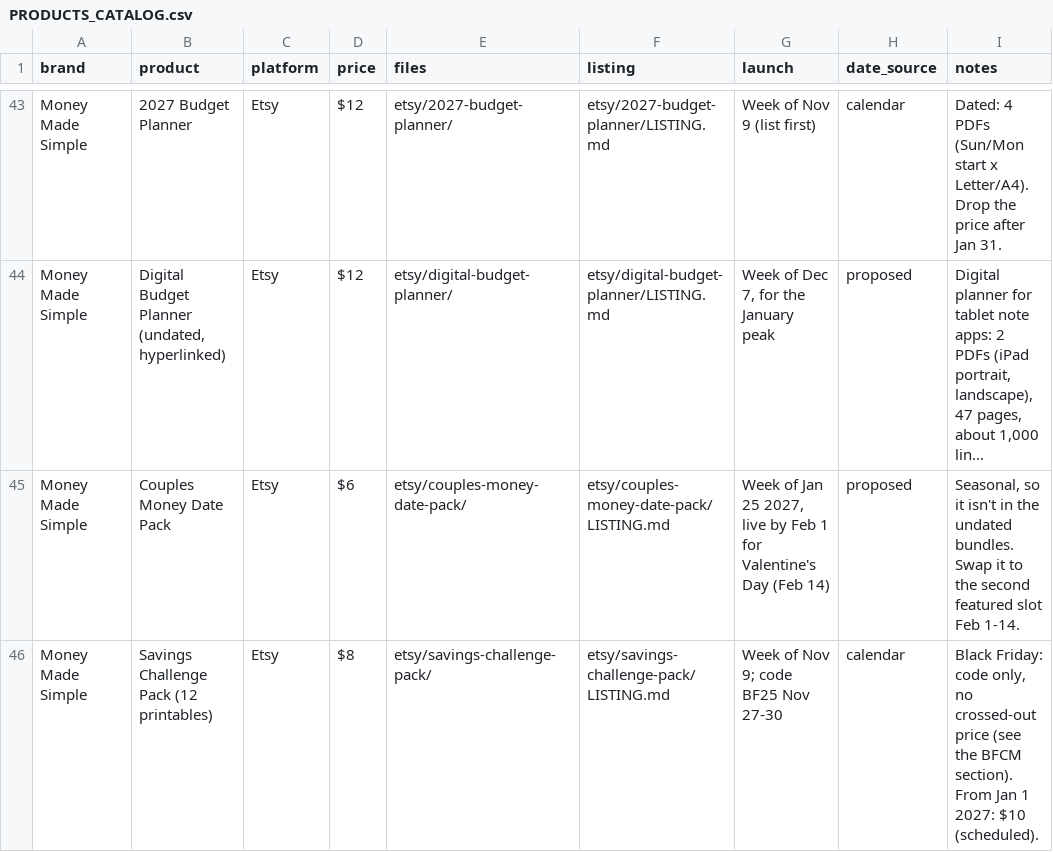
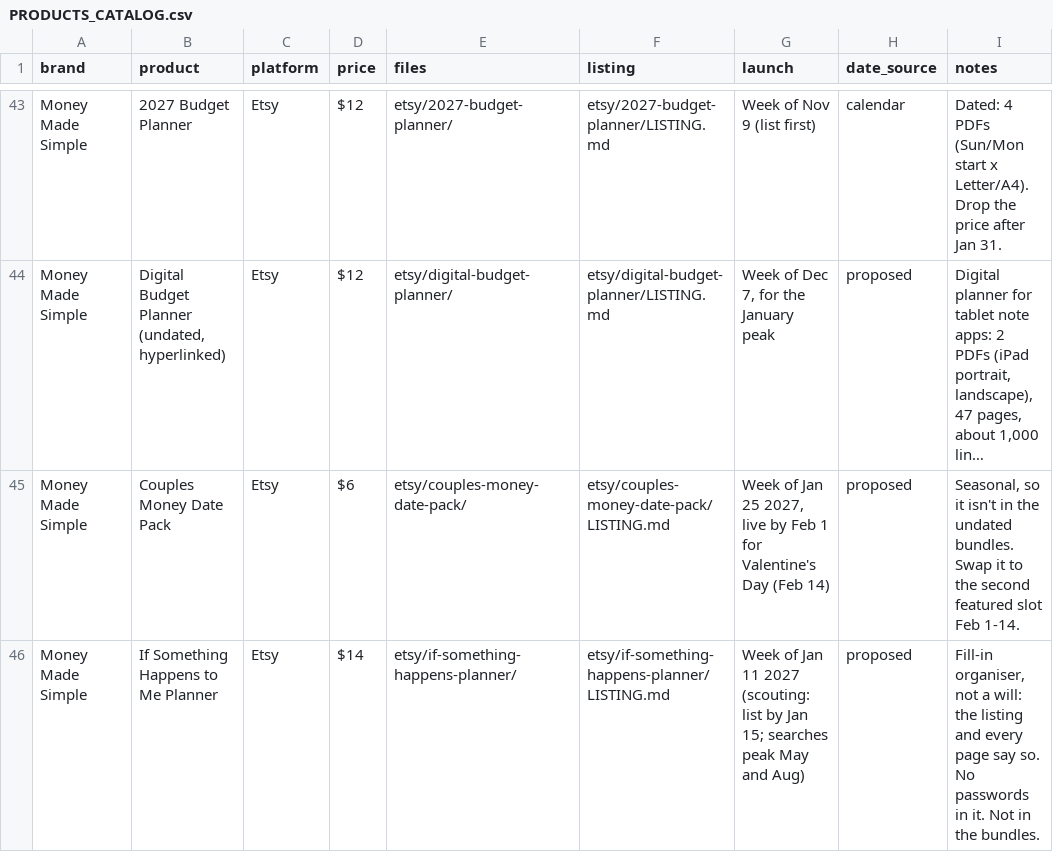
Before and after one commit to Dhruv123-123/cocosl, a CSV file: launch/PRODUCTS_CATALOG.csv, drawn as a sheet; only a part is shown, gaps mark what is left out; the shorter side is filled out with more unchanged rows; long unchanged cells end in …; the diff covers the shown part only; the diff names each change by its address in the sheet, - before the commit and + after, or states it on an @@ line.

```diff
--- a/launch/PRODUCTS_CATALOG.csv
+++ b/launch/PRODUCTS_CATALOG.csv
+row 46: Money Made Simple | If Something Happens to Me Planner | Etsy | $14 | etsy/if-something-happens-planner/ | etsy/if-something-happens-planner/LISTING.md | Week of Jan 11 2027 (scouting: list by Jan 15; searches peak May and Aug) | proposed | Fill-in organiser, not a will: the listing and every page say so. No passwords in it. Not in the bundles.
```
Also changed, not shown: 3 added rows elsewhere in this file, 17 other files.
